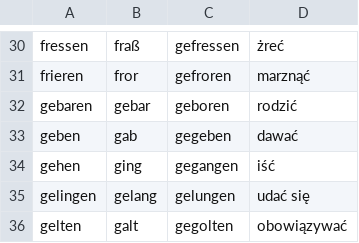
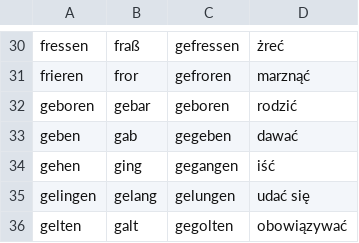
Before and after one commit to klolo/JavaFx-demo, a CSV file: src/main/resources/data/germanIrregularList.csv, drawn as a sheet; only a part is shown, gaps mark what is left out.

```diff
--- a/src/main/resources/data/germanIrregularList.csv
+++ b/src/main/resources/data/germanIrregularList.csv
@@ -31,3 +31,3 @@ fressen|fraß|gefressen|żreć
 frieren|fror|gefroren|marznąć
-gebaren|gebar|geboren|rodzić
+geboren|gebar|geboren|rodzić
 geben|gab|gegeben|dawać
```
Also changed, not shown: build/resources/main/data/germanIrregularList.csv, 15 other files.
